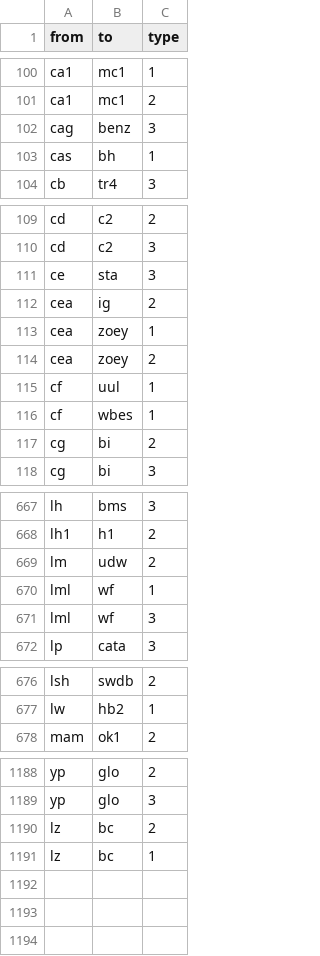
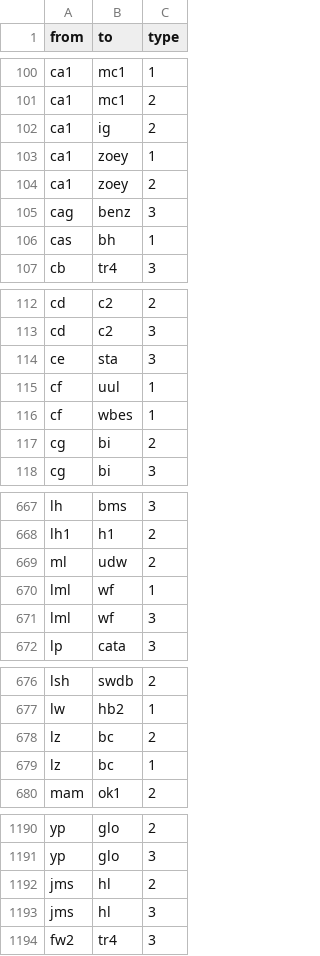
Before and after one commit to DenisUndso/Deutsche-Charts, a CSV file: popmusik_el.csv, drawn as a sheet; only a part is shown, gaps mark what is left out.

```diff
--- a/popmusik_el.csv
+++ b/popmusik_el.csv
@@ -101,2 +101,5 @@ ca1,mc1,1
 ca1,mc1,2
+ca1,ig,2
+ca1,zoey,1
+ca1,zoey,2
 cag,benz,3
@@ -111,5 +114,2 @@ cd,c2,3
 ce,sta,3
-cea,ig,2
-cea,zoey,1
-cea,zoey,2
 cf,uul,1
@@ -668,3 +668,3 @@ lh,bms,3
 lh1,h1,2
-lm,udw,2
+ml,udw,2
 lml,wf,1
@@ -677,2 +677,4 @@ lsh,swdb,2
 lw,hb2,1
+lz,bc,2
+lz,bc,1
 mam,ok1,2
@@ -1189,3 +1191,4 @@ yp,glo,2
 yp,glo,3
-lz,bc,2
-lz,bc,1
+jms,hl,2
+jms,hl,3
+fw2,tr4,3
```
Also changed, not shown: popmusik_nl.csv.
